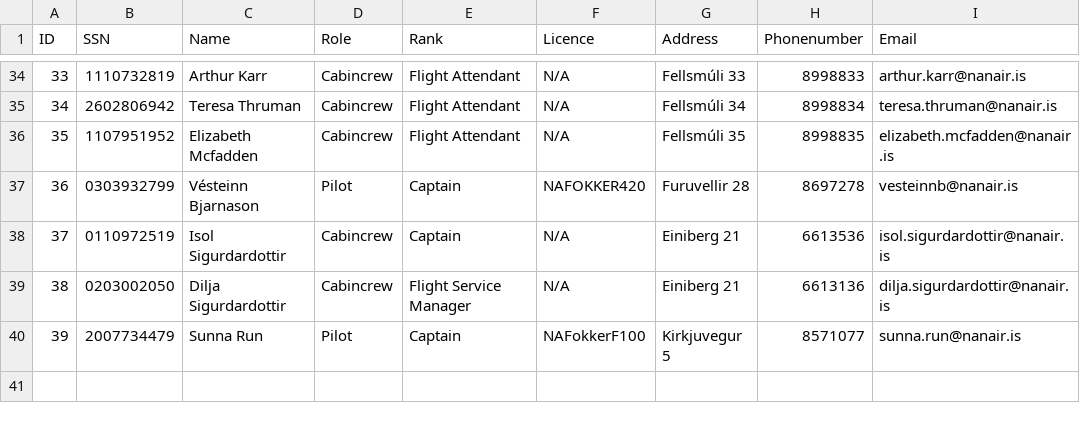
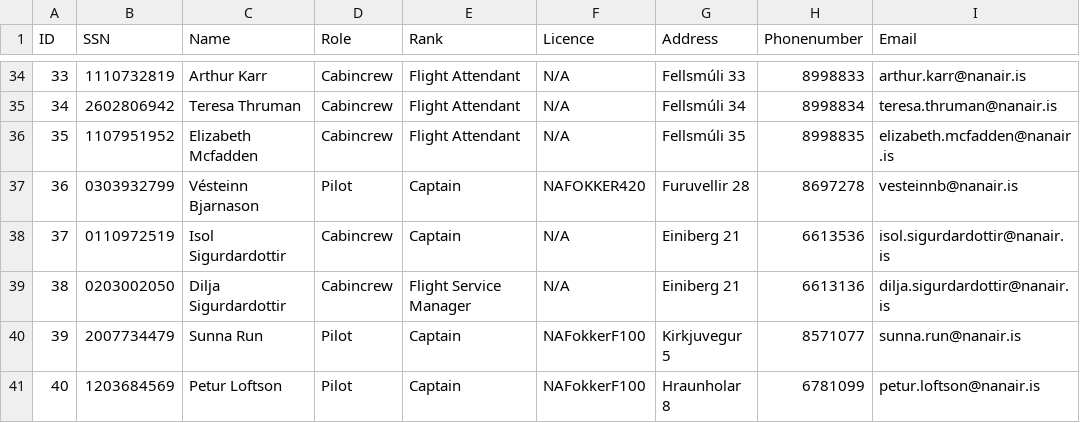
Before and after one commit to vesteinnbjarna/NaNAir, a CSV file: IO/Data/Crew.csv, drawn as a sheet; only a part is shown, gaps mark what is left out; the diff names each change by its address in the sheet, - before the commit and + after, or states it on an @@ line.

```diff
--- a/IO/Data/Crew.csv
+++ b/IO/Data/Crew.csv
+row 41: 40 | 1203684569 | Petur Loftson | Pilot | Captain | NAFokkerF100 | Hraunholar 8 | 6781099 | petur.loftson@nanair.is
```
Also changed, not shown: 1 other file.
